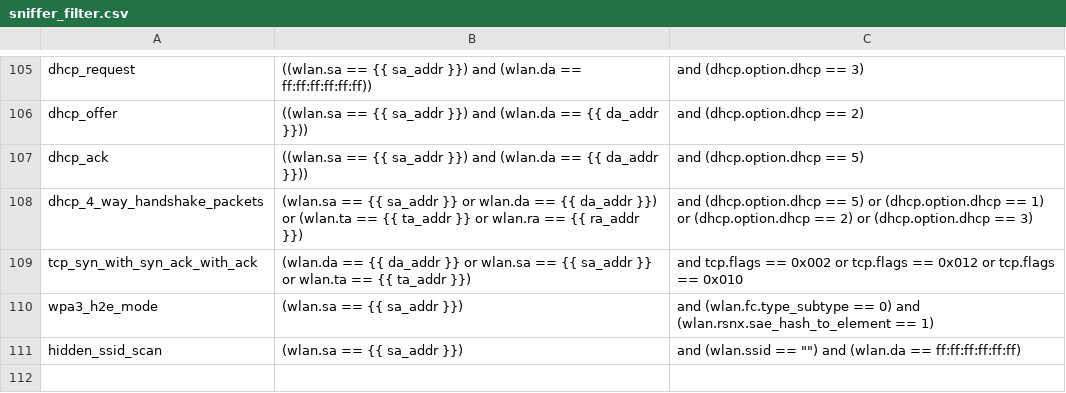
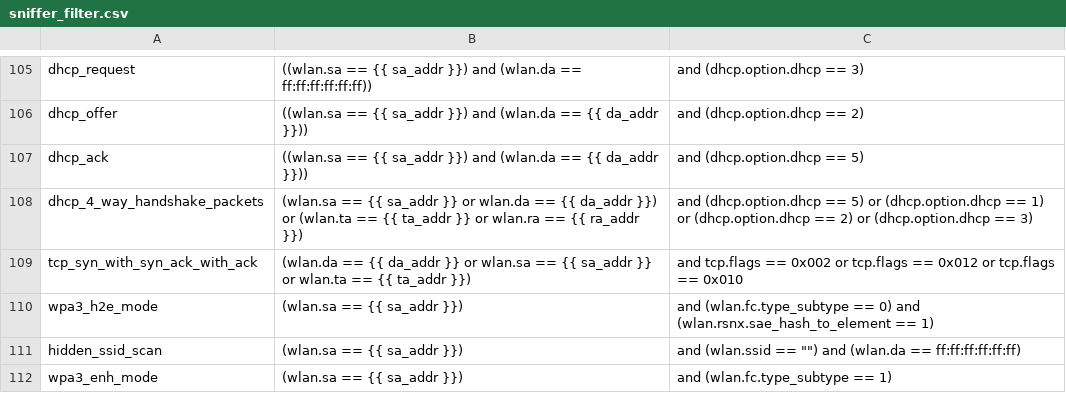
Before and after one commit to avinashsilabs/Sample_App_Automation_utf, a CSV file: config/sniffer_filter.csv, drawn as a sheet; only a part is shown, gaps mark what is left out.

Commit message:
Pull request #2199: Added new sniffer filter.
Merge in IOT_INFRA_SW/utf_wifi from WIFI_BT_UTFHELP-3009-need-to-update-the-sniffer-capture-as-per-the-test-case to release/milestone49

Squashed commit of the following:

commit 2d7d498d3296c00b16b53cf77f6b00ffe3c84d63
Author: benazeer <nazeer.kz@gmail.com>
Date:   Thu Oct 26 18:50:32 2023 +0530

    Added new sniffer filter.

```diff
--- a/config/sniffer_filter.csv
+++ b/config/sniffer_filter.csv
@@ -111 +111,2 @@ wpa3_h2e_mode,(wlan.sa == {{ sa_addr }}), and (wlan.fc.type_subtype == 0) and (w
 hidden_ssid_scan,(wlan.sa == {{ sa_addr }})," and (wlan.ssid == """") and (wlan.da == ff:ff:ff:ff:ff:ff)"
+wpa3_enh_mode,(wlan.sa == {{ sa_addr }}), and (wlan.fc.type_subtype == 1)
```
